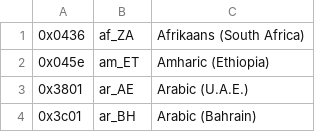
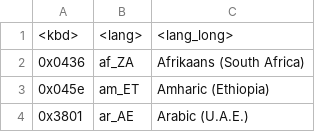
Before and after one commit to j0hnVu/linoffice, a CSV file: config/languages.csv, drawn as a sheet; only a part is shown; the shorter side is filled out with more unchanged rows.

```diff
--- a/config/languages.csv
+++ b/config/languages.csv
@@ -1 +1,2 @@
+<kbd>,<lang>,<lang_long>
 0x0436,af_ZA,Afrikaans (South Africa)
```
Also changed, not shown: 1 other file.
